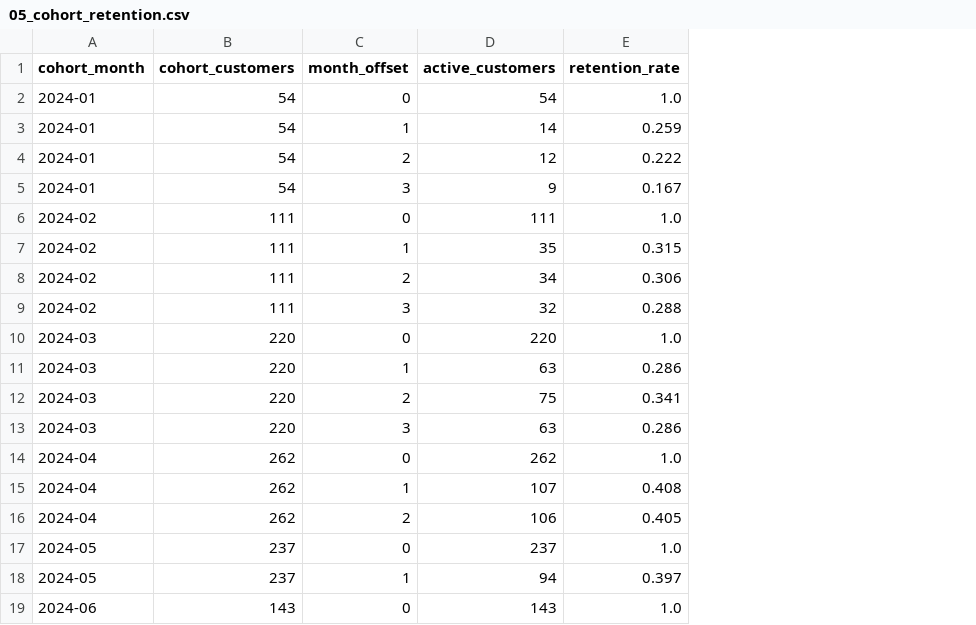
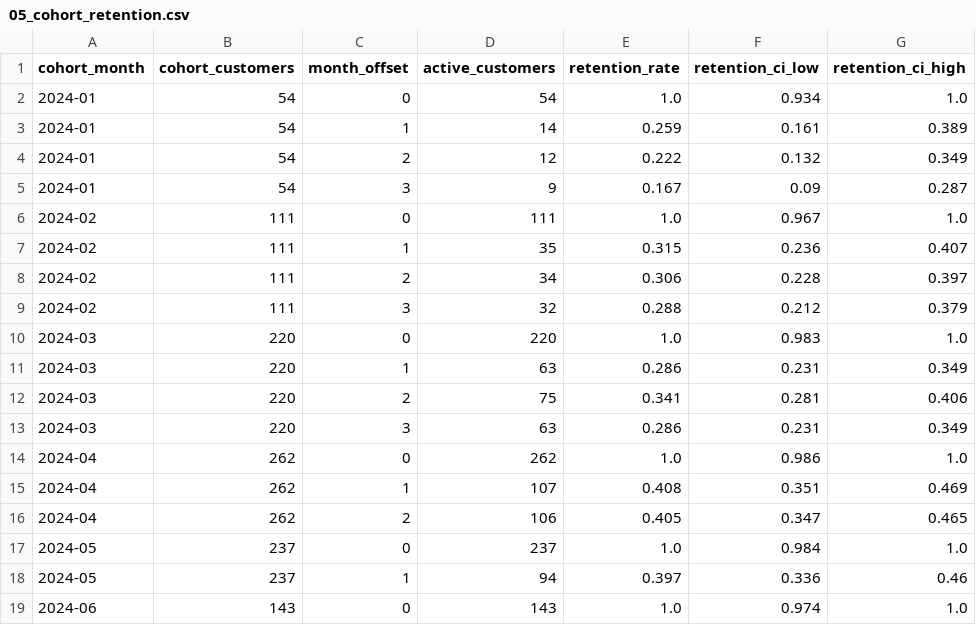
Before and after one commit to lllexalllepexa/portfolio-retailmetrics, a CSV file: outputs/05_cohort_retention.csv, drawn as a sheet; the diff names each change by its address in the sheet, - before the commit and + after, or states it on an @@ line.

```diff
--- a/outputs/05_cohort_retention.csv
+++ b/outputs/05_cohort_retention.csv
+column F (retention_ci_low), rows 2-19: 0.934 | 0.161 | 0.132 | 0.09 | 0.967 | 0.236 | 0.228 | 0.212 | 0.983 | 0.231 | 0.281 | 0.231 | 0.986 | 0.351 | 0.347 | 0.984 | 0.336 | 0.974
+column G (retention_ci_high), rows 2-19: 1.0 | 0.389 | 0.349 | 0.287 | 1.0 | 0.407 | 0.397 | 0.379 | 1.0 | 0.349 | 0.406 | 0.349 | 1.0 | 0.469 | 0.465 | 1.0 | 0.46 | 1.0
```
Also changed, not shown: 20 other files.
